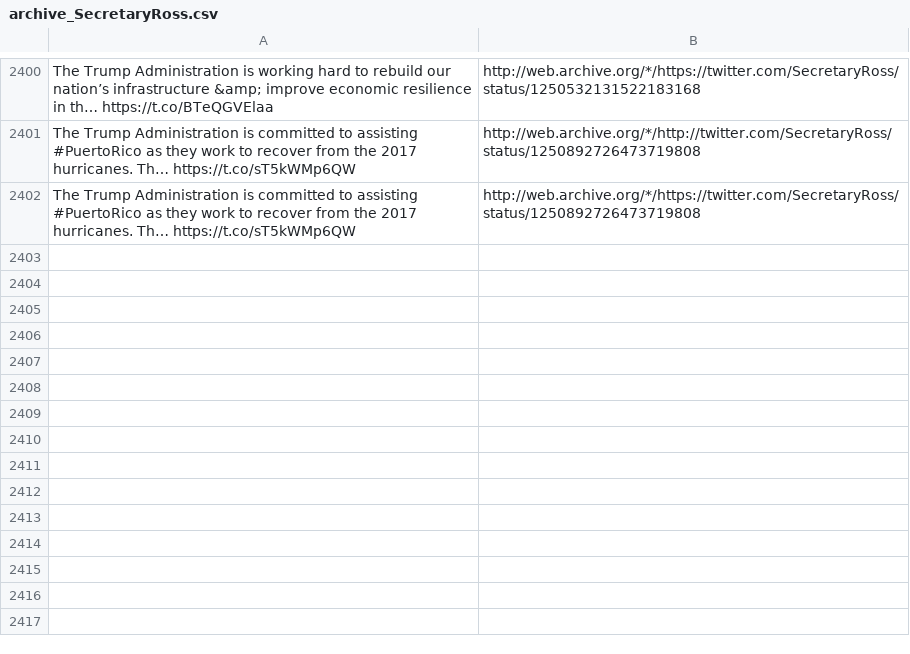
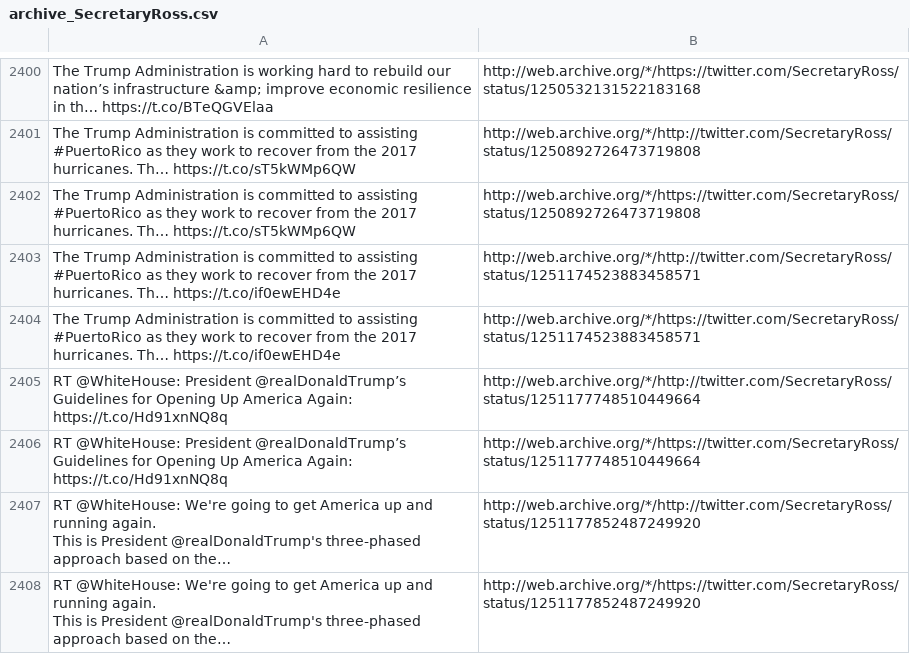
Before and after one commit to patrick-brian-mooney/archive-junta, a CSV file: data/archive_SecretaryRoss.csv, drawn as a sheet; only a part is shown, gaps mark what is left out; ↵ is a line break in a cell; the diff names each change by its address in the sheet, - before the commit and + after, or states it on an @@ line.

```diff
--- a/data/archive_SecretaryRoss.csv
+++ b/data/archive_SecretaryRoss.csv
+row 2403: The Trump Administration is committed to assisting #PuertoRico as they work to recover from the 2017 hurricanes. Th… https://t.co/if0ewEHD4e | http://web.archive.org/*/http://twitter.com/SecretaryRoss/status/1251174523883458571
+row 2404: The Trump Administration is committed to assisting #PuertoRico as they work to recover from the 2017 hurricanes. Th… https://t.co/if0ewEHD4e | http://web.archive.org/*/https://twitter.com/SecretaryRoss/status/1251174523883458571
+row 2405: RT @WhiteHouse: President @realDonaldTrump’s Guidelines for Opening Up America Again: https://t.co/Hd91xnNQ8q | http://web.archive.org/*/http://twitter.com/SecretaryRoss/status/1251177748510449664
+row 2406: RT @WhiteHouse: President @realDonaldTrump’s Guidelines for Opening Up America Again: https://t.co/Hd91xnNQ8q | http://web.archive.org/*/https://twitter.com/SecretaryRoss/status/1251177748510449664
+row 2407: RT @WhiteHouse: We're going to get America up and running again. ↵ This is President @realDonaldTrump's three-phased approach based on the… | http://web.archive.org/*/http://twitter.com/SecretaryRoss/status/1251177852487249920
+row 2408: RT @WhiteHouse: We're going to get America up and running again. ↵ This is President @realDonaldTrump's three-phased approach based on the… | http://web.archive.org/*/https://twitter.com/SecretaryRoss/status/1251177852487249920
```
Also changed, not shown: data/archive_DepSecHargan.csv, data/archive_SecBrouillette.csv, 27 other files.
